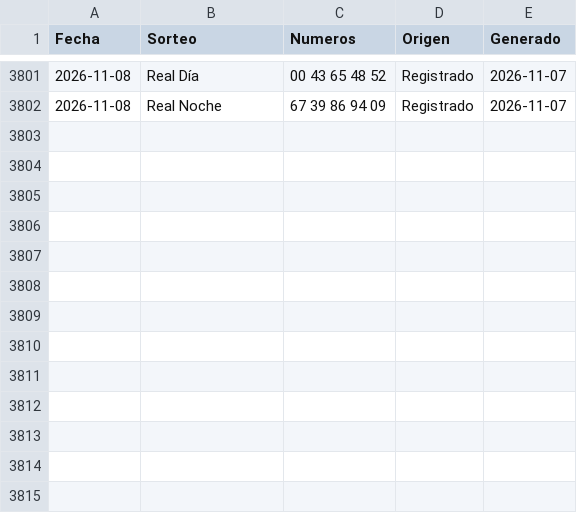
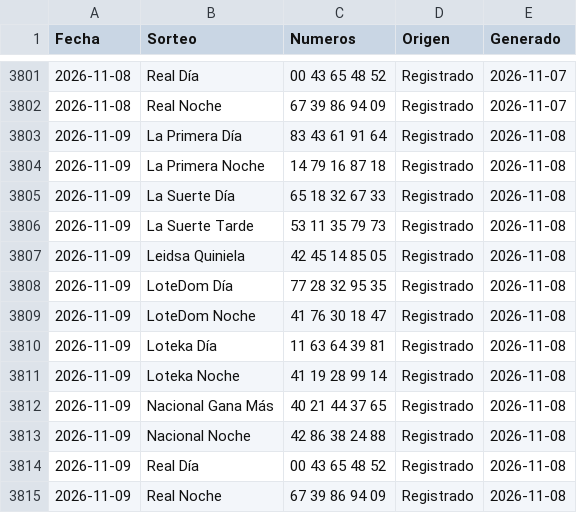
Before and after one commit to Blesseddas/Cpfy-ltrias, a CSV file: datos/sugerencias.csv, drawn as a sheet; only a part is shown, gaps mark what is left out.

```diff
--- a/datos/sugerencias.csv
+++ b/datos/sugerencias.csv
@@ -3802 +3802,14 @@
 2026-11-08,Real Noche,67 39 86 94 09,Registrado,2026-11-07
+2026-11-09,La Primera Día,83 43 61 91 64,Registrado,2026-11-08
+2026-11-09,La Primera Noche,14 79 16 87 18,Registrado,2026-11-08
+2026-11-09,La Suerte Día,65 18 32 67 33,Registrado,2026-11-08
+2026-11-09,La Suerte Tarde,53 11 35 79 73,Registrado,2026-11-08
+2026-11-09,Leidsa Quiniela,42 45 14 85 05,Registrado,2026-11-08
+2026-11-09,LoteDom Día,77 28 32 95 35,Registrado,2026-11-08
+2026-11-09,LoteDom Noche,41 76 30 18 47,Registrado,2026-11-08
+2026-11-09,Loteka Día,11 63 64 39 81,Registrado,2026-11-08
+2026-11-09,Loteka Noche,41 19 28 99 14,Registrado,2026-11-08
+2026-11-09,Nacional Gana Más,40 21 44 37 65,Registrado,2026-11-08
+2026-11-09,Nacional Noche,42 86 38 24 88,Registrado,2026-11-08
+2026-11-09,Real Día,00 43 65 48 52,Registrado,2026-11-08
+2026-11-09,Real Noche,67 39 86 94 09,Registrado,2026-11-08
```
Also changed, not shown: datos/quinielas.csv, 5 other files.
